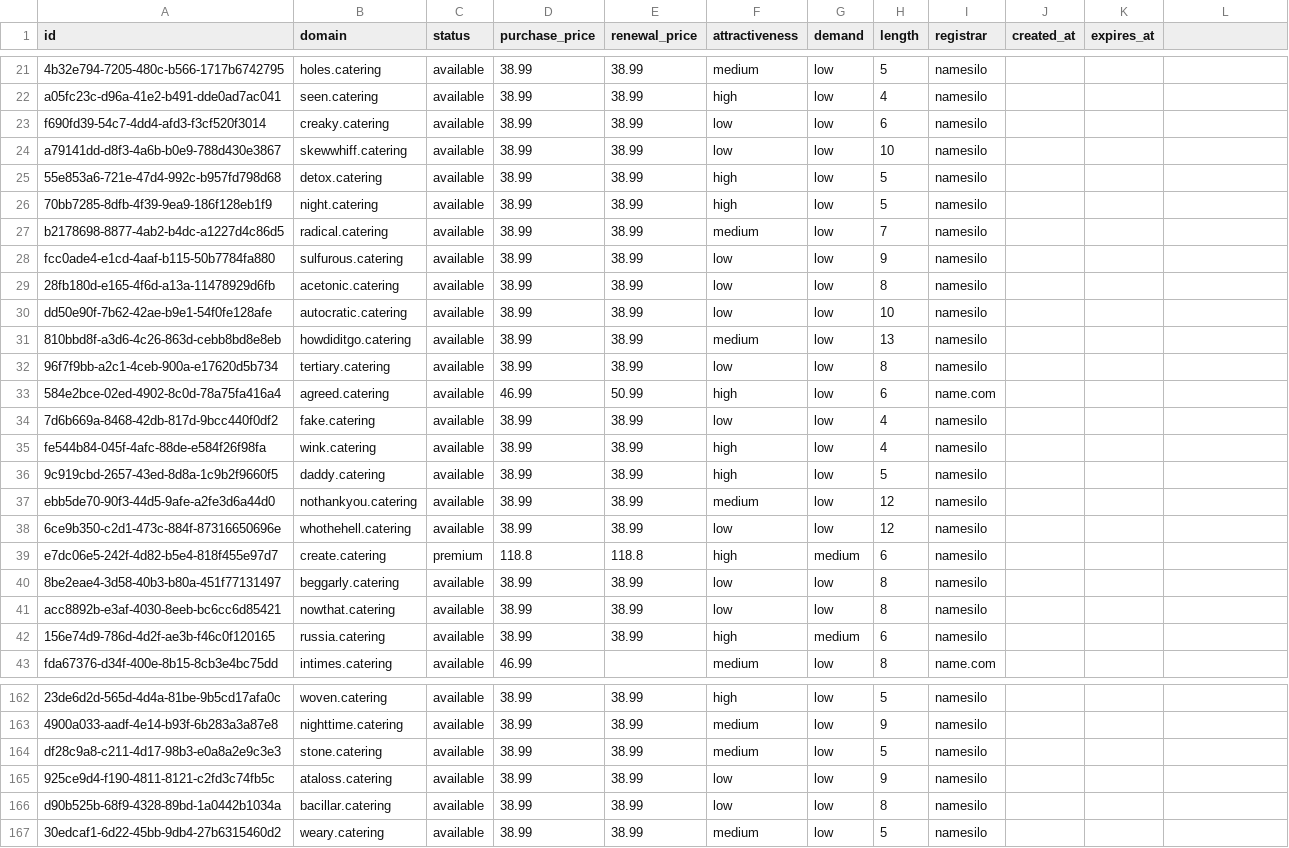
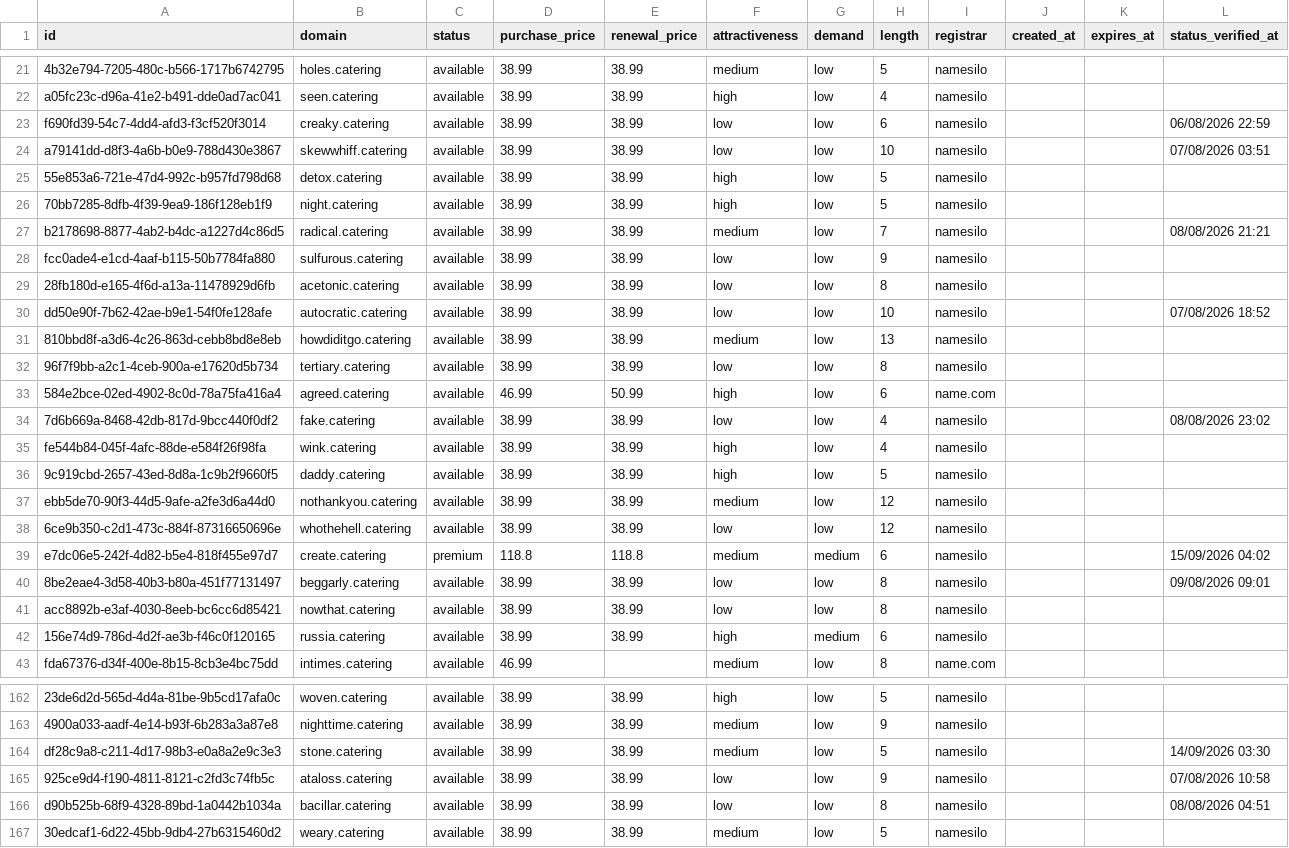
Before and after one commit to UniqueDomains/catering-oneword-domains, a CSV file: catering.csv, drawn as a sheet; only a part is shown, gaps mark what is left out; the diff covers the shown part only; the diff names each change by its address in the sheet, - before the commit and + after, or states it on an @@ line.

Commit message:
Domains update

```diff
--- a/catering.csv
+++ b/catering.csv
-L1: (empty)
+L1: status_verified_at
-L23 (status_verified_at): (empty)
+L23 (status_verified_at): 06/08/2026 22:59
-L24 (status_verified_at): (empty)
+L24 (status_verified_at): 07/08/2026 03:51
-L27 (status_verified_at): (empty)
+L27 (status_verified_at): 08/08/2026 21:21
-L30 (status_verified_at): (empty)
+L30 (status_verified_at): 07/08/2026 18:52
-L34 (status_verified_at): (empty)
+L34 (status_verified_at): 08/08/2026 23:02
-F39 (attractiveness): high
+F39 (attractiveness): medium
-L39 (status_verified_at): (empty)
+L39 (status_verified_at): 15/09/2026 04:02
-L40 (status_verified_at): (empty)
+L40 (status_verified_at): 09/08/2026 09:01
-L164 (status_verified_at): (empty)
+L164 (status_verified_at): 14/09/2026 03:30
-L165 (status_verified_at): (empty)
+L165 (status_verified_at): 07/08/2026 10:58
-L166 (status_verified_at): (empty)
+L166 (status_verified_at): 08/08/2026 04:51
```
Also changed, not shown: 129 edited cells elsewhere in this file, 6 other files.
